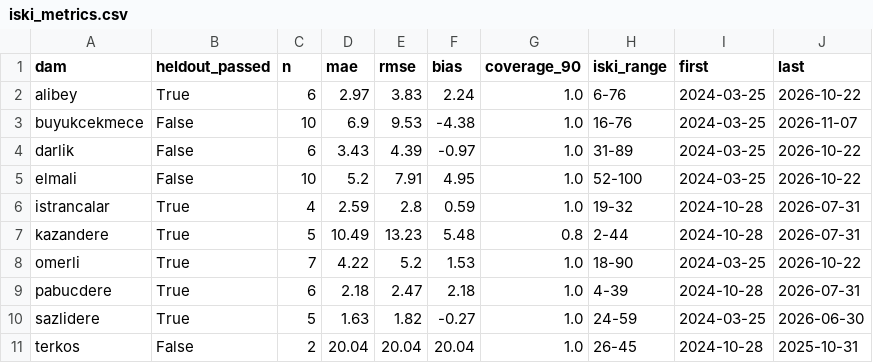
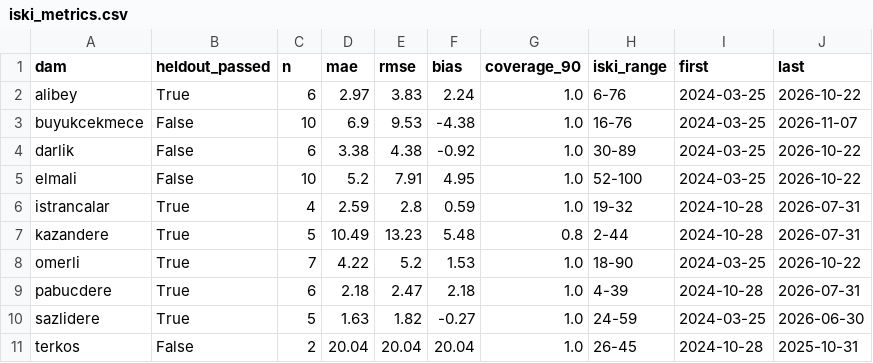
Before and after one commit to Esquetta/baraj-aynasi, a CSV file: results/iski_metrics.csv, drawn as a sheet.

```diff
--- a/results/iski_metrics.csv
+++ b/results/iski_metrics.csv
@@ -3,3 +3,3 @@ alibey,True,6,2.97,3.83,2.24,1.0,6-76,2024-03-25,2026-10-22
 buyukcekmece,False,10,6.9,9.53,-4.38,1.0,16-76,2024-03-25,2026-11-07
-darlik,False,6,3.43,4.39,-0.97,1.0,31-89,2024-03-25,2026-10-22
+darlik,False,6,3.38,4.38,-0.92,1.0,30-89,2024-03-25,2026-10-22
 elmali,False,10,5.2,7.91,4.95,1.0,52-100,2024-03-25,2026-10-22
```
Also changed, not shown: results/iski_check.csv, results/iski_series.csv, 4 other files.
